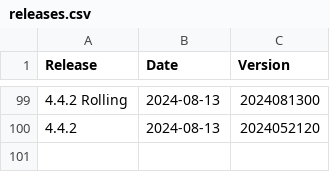
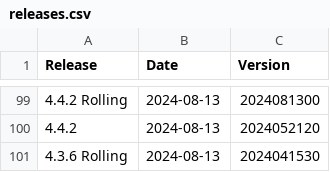
Before and after one commit to moodleworkplace/releases, a CSV file: releases.csv, drawn as a sheet; only a part is shown, gaps mark what is left out; the diff names each change by its address in the sheet, - before the commit and + after, or states it on an @@ line.

Commit message:
Added: 4.3.6 Rolling,2024-08-13,2024041530

```diff
--- a/releases.csv
+++ b/releases.csv
+row 101: 4.3.6 Rolling | 2024-08-13 | 2024041530
```
